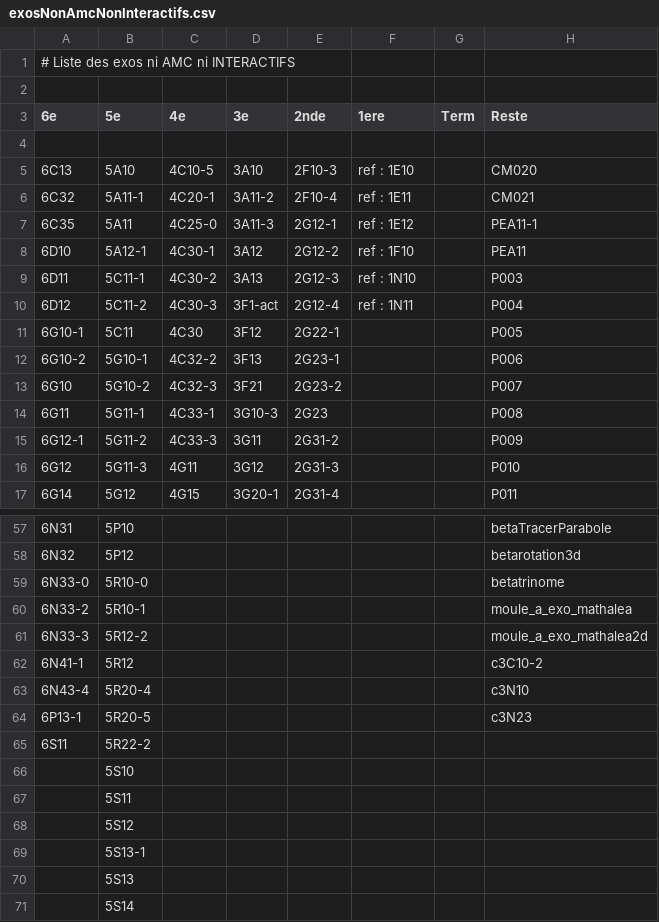
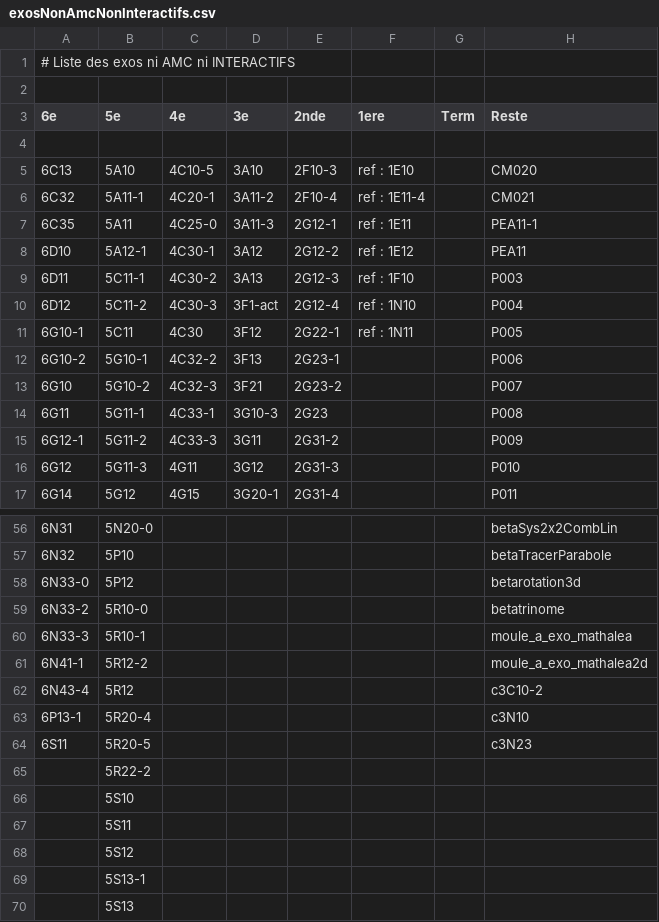
Before and after one commit to mathalea/mathalea, a CSV file: src/csv/exosNonAmcNonInteractifs.csv, drawn as a sheet; only a part is shown, gaps mark what is left out; the shorter side is filled out with more unchanged rows; the diff covers the shown part only.

```diff
--- a/src/csv/exosNonAmcNonInteractifs.csv
+++ b/src/csv/exosNonAmcNonInteractifs.csv
@@ -5,8 +5,8 @@
 6C13,5A10,4C10-5,3A10,2F10-3,ref : 1E10,,CM020
-6C32,5A11-1,4C20-1,3A11-2,2F10-4,ref : 1E11,,CM021
-6C35,5A11,4C25-0,3A11-3,2G12-1,ref : 1E12,,PEA11-1
-6D10,5A12-1,4C30-1,3A12,2G12-2,ref : 1F10,,PEA11
-6D11,5C11-1,4C30-2,3A13,2G12-3,ref : 1N10,,P003
-6D12,5C11-2,4C30-3,3F1-act,2G12-4,ref : 1N11,,P004
-6G10-1,5C11,4C30,3F12,2G22-1,,,P005
+6C32,5A11-1,4C20-1,3A11-2,2F10-4,ref : 1E11-4,,CM021
+6C35,5A11,4C25-0,3A11-3,2G12-1,ref : 1E11,,PEA11-1
+6D10,5A12-1,4C30-1,3A12,2G12-2,ref : 1E12,,PEA11
+6D11,5C11-1,4C30-2,3A13,2G12-3,ref : 1F10,,P003
+6D12,5C11-2,4C30-3,3F1-act,2G12-4,ref : 1N10,,P004
+6G10-1,5C11,4C30,3F12,2G22-1,ref : 1N11,,P005
 6G10-2,5G10-1,4C32-2,3F13,2G23-1,,,P006
@@ -57,10 +56,11 @@
-6N31,5P10,,,,,,betaTracerParabole
-6N32,5P12,,,,,,betarotation3d
-6N33-0,5R10-0,,,,,,betatrinome
-6N33-2,5R10-1,,,,,,moule_a_exo_mathalea
-6N33-3,5R12-2,,,,,,moule_a_exo_mathalea2d
-6N41-1,5R12,,,,,,c3C10-2
-6N43-4,5R20-4,,,,,,c3N10
-6P13-1,5R20-5,,,,,,c3N23
-6S11,5R22-2,,,,,,
+6N31,5N20-0,,,,,,betaSys2x2CombLin
+6N32,5P10,,,,,,betaTracerParabole
+6N33-0,5P12,,,,,,betarotation3d
+6N33-2,5R10-0,,,,,,betatrinome
+6N33-3,5R10-1,,,,,,moule_a_exo_mathalea
+6N41-1,5R12-2,,,,,,moule_a_exo_mathalea2d
+6N43-4,5R12,,,,,,c3C10-2
+6P13-1,5R20-4,,,,,,c3N10
+6S11,5R20-5,,,,,,c3N23
+,5R22-2,,,,,,
 ,5S10,,,,,,
```
Also changed, not shown: 1 removed row and 30 edited cells elsewhere in this file, 5 other files.
